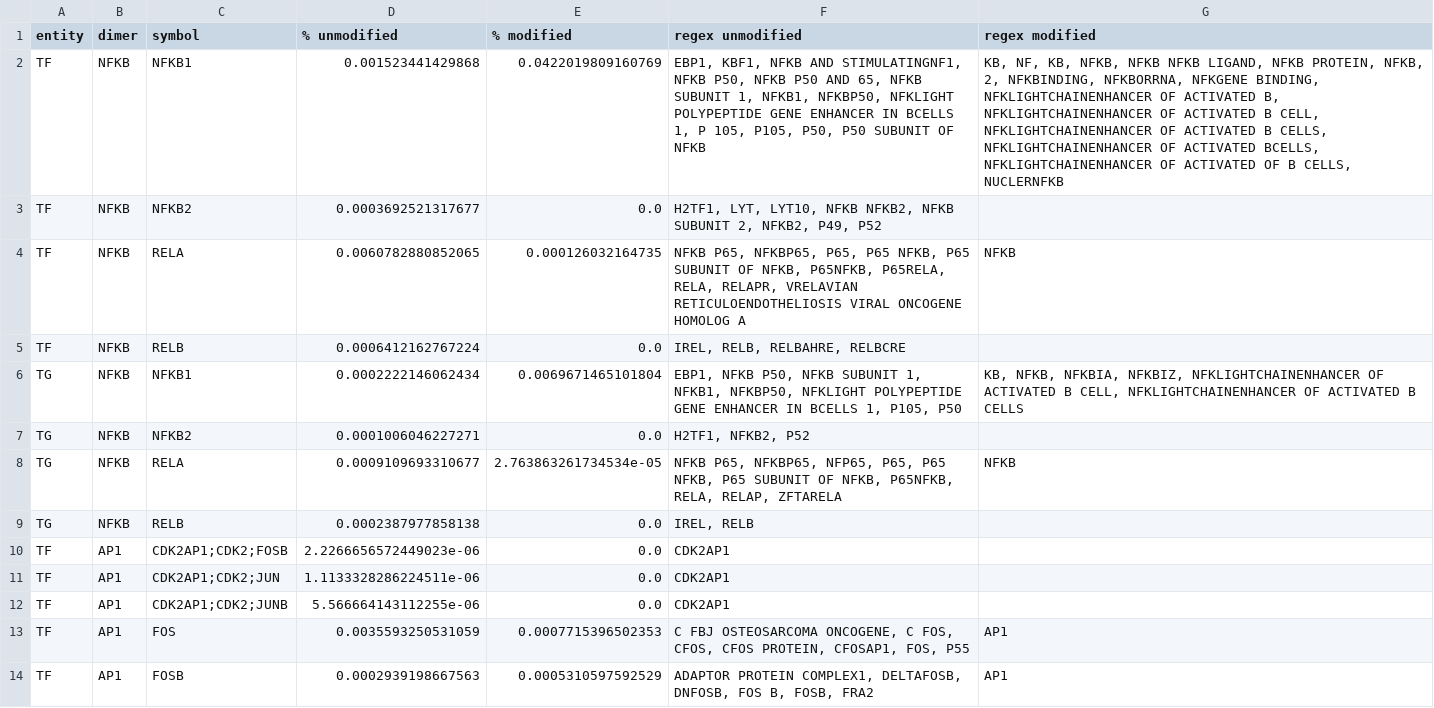
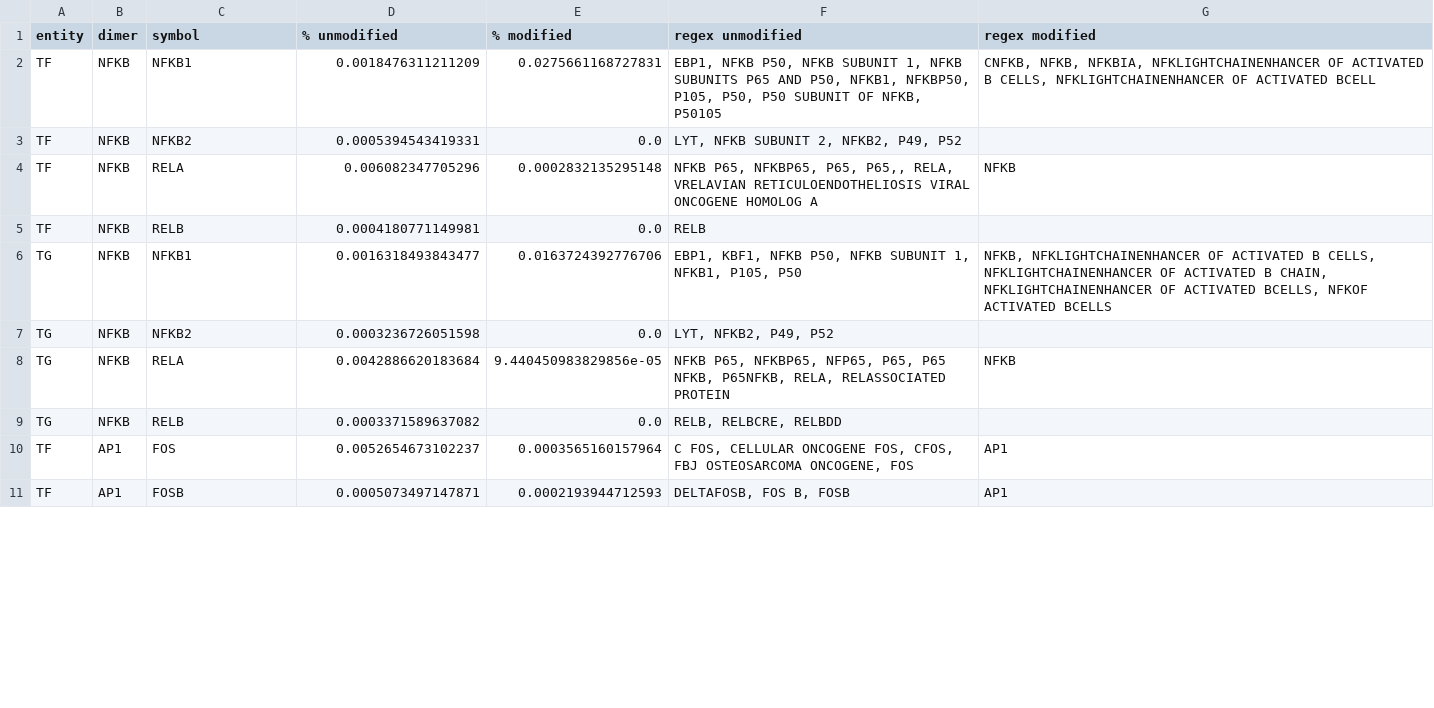
Before and after one commit to Rbbt-Workflows/ExTRI2, a TSV file: data/postprocessing/tables/AP1_NFKB_breakdown.tsv, drawn as a sheet; only a part is shown; the diff covers the shown part only.

Commit message:
Modified the HGNC orthologs mapping function to map each rodent Symbol to only 1 human symbol

```diff
--- a/data/postprocessing/tables/AP1_NFKB_breakdown.tsv
+++ b/data/postprocessing/tables/AP1_NFKB_breakdown.tsv
@@ -1,14 +1,11 @@
 entity	dimer	symbol	% unmodified	% modified	regex unmodified	regex modified
-TF	NFKB	NFKB1	0.001523441429868	0.0422019809160769	EBP1, KBF1, NFKB AND STIMULATINGNF1, NFKB P50, NFKB P50 AND 65, NFKB SUBUNIT 1, NFKB1, NFKBP50, NFKLIGHT POLYPEPTIDE GENE ENHANCER IN BCELLS 1, P 105, P105, P50, P50 SUBUNIT OF NFKB	KB, NF, KB, NFKB, NFKB NFKB LIGAND, NFKB PROTEIN, NFKB, 2, NFKBINDING, NFKBORRNA, NFKGENE BINDING, NFKLIGHTCHAINENHANCER OF ACTIVATED B, NFKLIGHTCHAINENHANCER OF ACTIVATED B CELL, NFKLIGHTCHAINENHANCER OF ACTIVATED B CELLS, NFKLIGHTCHAINENHANCER OF ACTIVATED BCELLS, NFKLIGHTCHAINENHANCER OF ACTIVATED OF B CELLS, NUCLERNFKB
-TF	NFKB	NFKB2	0.0003692521317677	0.0	H2TF1, LYT, LYT10, NFKB NFKB2, NFKB SUBUNIT 2, NFKB2, P49, P52	
-TF	NFKB	RELA	0.0060782880852065	0.000126032164735	NFKB P65, NFKBP65, P65, P65 NFKB, P65 SUBUNIT OF NFKB, P65NFKB, P65RELA, RELA, RELAPR, VRELAVIAN RETICULOENDOTHELIOSIS VIRAL ONCOGENE HOMOLOG A	NFKB
-TF	NFKB	RELB	0.0006412162767224	0.0	IREL, RELB, RELBAHRE, RELBCRE	
-TG	NFKB	NFKB1	0.0002222146062434	0.0069671465101804	EBP1, NFKB P50, NFKB SUBUNIT 1, NFKB1, NFKBP50, NFKLIGHT POLYPEPTIDE GENE ENHANCER IN BCELLS 1, P105, P50	KB, NFKB, NFKBIA, NFKBIZ, NFKLIGHTCHAINENHANCER OF ACTIVATED B CELL, NFKLIGHTCHAINENHANCER OF ACTIVATED B CELLS
-TG	NFKB	NFKB2	0.0001006046227271	0.0	H2TF1, NFKB2, P52	
-TG	NFKB	RELA	0.0009109693310677	2.763863261734534e-05	NFKB P65, NFKBP65, NFP65, P65, P65 NFKB, P65 SUBUNIT OF NFKB, P65NFKB, RELA, RELAP, ZFTARELA	NFKB
-TG	NFKB	RELB	0.0002387977858138	0.0	IREL, RELB	
-TF	AP1	CDK2AP1;CDK2;FOSB	2.2266656572449023e-06	0.0	CDK2AP1	
-TF	AP1	CDK2AP1;CDK2;JUN	1.1133328286224511e-06	0.0	CDK2AP1	
-TF	AP1	CDK2AP1;CDK2;JUNB	5.566664143112255e-06	0.0	CDK2AP1	
-TF	AP1	FOS	0.0035593250531059	0.0007715396502353	C FBJ OSTEOSARCOMA ONCOGENE, C FOS, CFOS, CFOS PROTEIN, CFOSAP1, FOS, P55	AP1
-TF	AP1	FOSB	0.0002939198667563	0.0005310597592529	ADAPTOR PROTEIN COMPLEX1, DELTAFOSB, DNFOSB, FOS B, FOSB, FRA2	AP1
+TF	NFKB	NFKB1	0.0018476311211209	0.0275661168727831	EBP1, NFKB P50, NFKB SUBUNIT 1, NFKB SUBUNITS P65 AND P50, NFKB1, NFKBP50, P105, P50, P50 SUBUNIT OF NFKB, P50105	CNFKB, NFKB, NFKBIA, NFKLIGHTCHAINENHANCER OF ACTIVATED B CELLS, NFKLIGHTCHAINENHANCER OF ACTIVATED BCELL
+TF	NFKB	NFKB2	0.0005394543419331	0.0	LYT, NFKB SUBUNIT 2, NFKB2, P49, P52	
+TF	NFKB	RELA	0.006082347705296	0.0002832135295148	NFKB P65, NFKBP65, P65, P65,, RELA, VRELAVIAN RETICULOENDOTHELIOSIS VIRAL ONCOGENE HOMOLOG A	NFKB
+TF	NFKB	RELB	0.0004180771149981	0.0	RELB	
+TG	NFKB	NFKB1	0.0016318493843477	0.0163724392776706	EBP1, KBF1, NFKB P50, NFKB SUBUNIT 1, NFKB1, P105, P50	NFKB, NFKLIGHTCHAINENHANCER OF ACTIVATED B CELLS, NFKLIGHTCHAINENHANCER OF ACTIVATED B CHAIN, NFKLIGHTCHAINENHANCER OF ACTIVATED BCELLS, NFKOF ACTIVATED BCELLS
+TG	NFKB	NFKB2	0.0003236726051598	0.0	LYT, NFKB2, P49, P52	
+TG	NFKB	RELA	0.0042886620183684	9.440450983829856e-05	NFKB P65, NFKBP65, NFP65, P65, P65 NFKB, P65NFKB, RELA, RELASSOCIATED PROTEIN	NFKB
+TG	NFKB	RELB	0.0003371589637082	0.0	RELB, RELBCRE, RELBDD	
+TF	AP1	FOS	0.0052654673102237	0.0003565160157964	C FOS, CELLULAR ONCOGENE FOS, CFOS, FBJ OSTEOSARCOMA ONCOGENE, FOS	AP1
+TF	AP1	FOSB	0.0005073497147871	0.0002193944712593	DELTAFOSB, FOS B, FOSB	AP1
```
Also changed, not shown: 16 removed rows and 32 edited cells elsewhere in this file, 11 other files.
